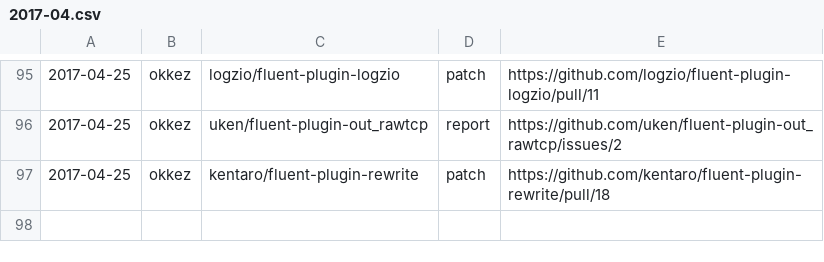
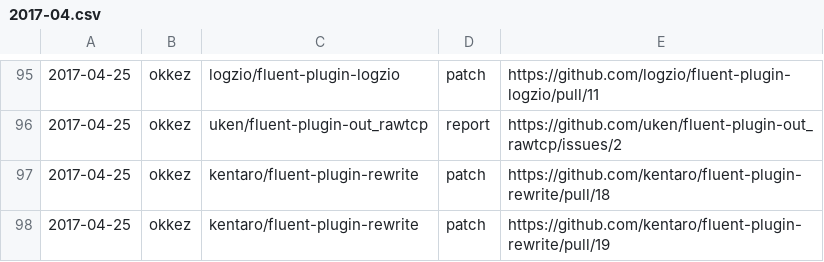
Before and after one commit to clear-code/statistics, a CSV file: upstream-feedback/2017-04.csv, drawn as a sheet; only a part is shown, gaps mark what is left out.

Commit message:
Add feedback!!

```diff
--- a/upstream-feedback/2017-04.csv
+++ b/upstream-feedback/2017-04.csv
@@ -97 +97,2 @@
 2017-04-25,okkez,kentaro/fluent-plugin-rewrite,patch,https://github.com/kentaro/fluent-plugin-rewrite/pull/18
+2017-04-25,okkez,kentaro/fluent-plugin-rewrite,patch,https://github.com/kentaro/fluent-plugin-rewrite/pull/19
```
